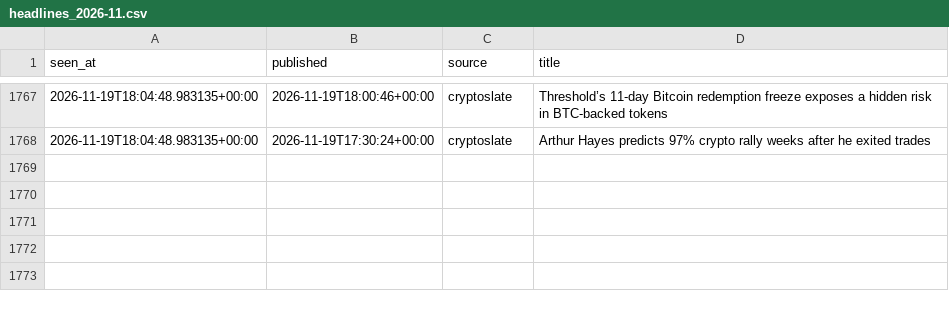
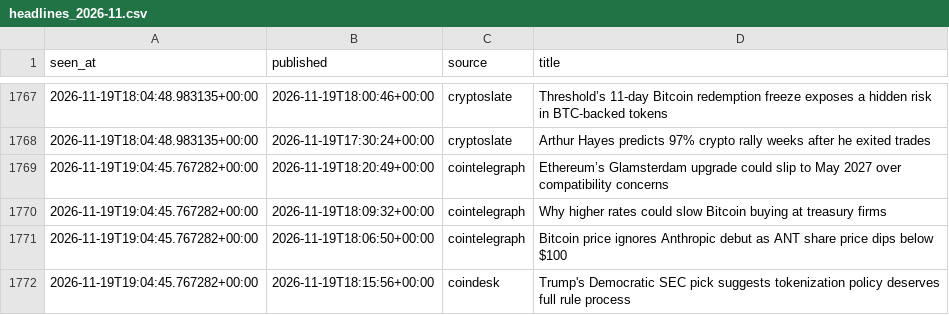
Before and after one commit to moremurariu/Project-Space-Eagle, a CSV file: paper_trading/state/news/headlines_2026-11.csv, drawn as a sheet; only a part is shown, gaps mark what is left out; the diff names each change by its address in the sheet, - before the commit and + after, or states it on an @@ line.

```diff
--- a/paper_trading/state/news/headlines_2026-11.csv
+++ b/paper_trading/state/news/headlines_2026-11.csv
+row 1769: 2026-11-19T19:04:45.767282+00:00 | 2026-11-19T18:20:49+00:00 | cointelegraph | Ethereum’s Glamsterdam upgrade could slip to May 2027 over compatibility concerns
+row 1770: 2026-11-19T19:04:45.767282+00:00 | 2026-11-19T18:09:32+00:00 | cointelegraph | Why higher rates could slow Bitcoin buying at treasury firms
+row 1771: 2026-11-19T19:04:45.767282+00:00 | 2026-11-19T18:06:50+00:00 | cointelegraph | Bitcoin price ignores Anthropic debut as ANT share price dips below $100
+row 1772: 2026-11-19T19:04:45.767282+00:00 | 2026-11-19T18:15:56+00:00 | coindesk | Trump's Democratic SEC pick suggests tokenization policy deserves full rule process
```
Also changed, not shown: paper_trading/state/equity.csv, paper_trading/state/options/skew_2026-11.csv, 12 other files.
